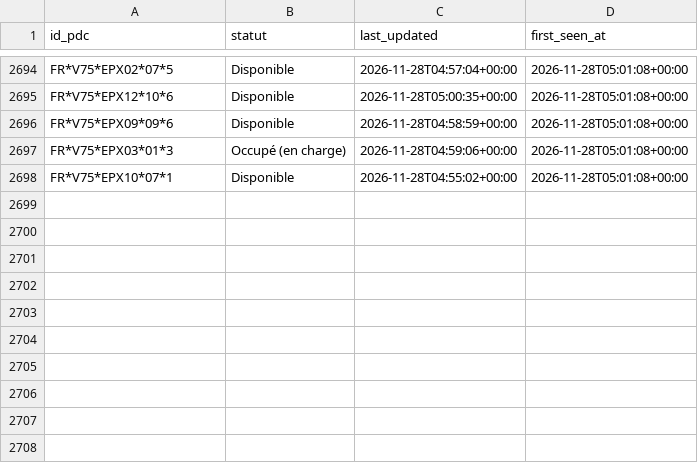
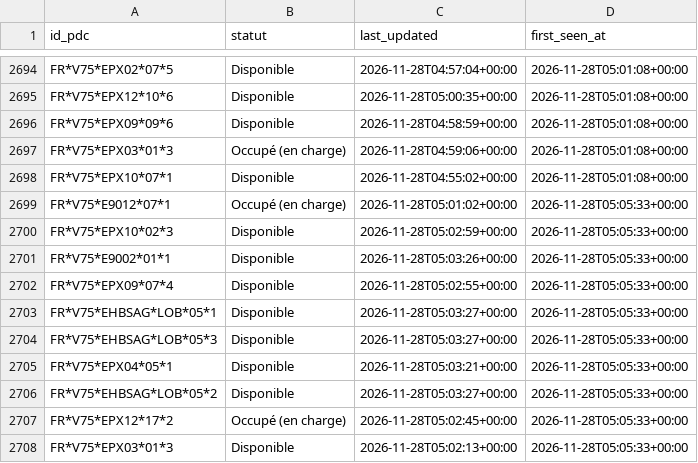
Before and after one commit to RimeAabil/belib-forecast, a CSV file: events/2026-11-28.csv, drawn as a sheet; only a part is shown, gaps mark what is left out; the diff names each change by its address in the sheet, - before the commit and + after, or states it on an @@ line.

```diff
--- a/events/2026-11-28.csv
+++ b/events/2026-11-28.csv
+row 2699: FR*V75*E9012*07*1 | Occupé (en charge) | 2026-11-28T05:01:02+00:00 | 2026-11-28T05:05:33+00:00
+row 2700: FR*V75*EPX10*02*3 | Disponible | 2026-11-28T05:02:59+00:00 | 2026-11-28T05:05:33+00:00
+row 2701: FR*V75*E9002*01*1 | Disponible | 2026-11-28T05:03:26+00:00 | 2026-11-28T05:05:33+00:00
+row 2702: FR*V75*EPX09*07*4 | Disponible | 2026-11-28T05:02:55+00:00 | 2026-11-28T05:05:33+00:00
+row 2703: FR*V75*EHBSAG*LOB*05*1 | Disponible | 2026-11-28T05:03:27+00:00 | 2026-11-28T05:05:33+00:00
+row 2704: FR*V75*EHBSAG*LOB*05*3 | Disponible | 2026-11-28T05:03:27+00:00 | 2026-11-28T05:05:33+00:00
+row 2705: FR*V75*EPX04*05*1 | Disponible | 2026-11-28T05:03:21+00:00 | 2026-11-28T05:05:33+00:00
+row 2706: FR*V75*EHBSAG*LOB*05*2 | Disponible | 2026-11-28T05:03:27+00:00 | 2026-11-28T05:05:33+00:00
+row 2707: FR*V75*EPX12*17*2 | Occupé (en charge) | 2026-11-28T05:02:45+00:00 | 2026-11-28T05:05:33+00:00
+row 2708: FR*V75*EPX03*01*3 | Disponible | 2026-11-28T05:02:13+00:00 | 2026-11-28T05:05:33+00:00
```
Also changed, not shown: points.csv, runs.csv, 1 other file.
